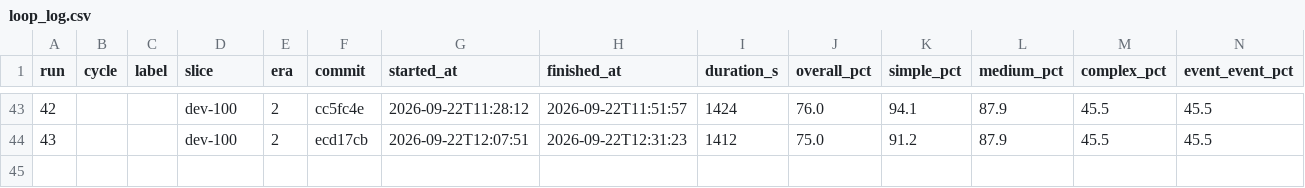
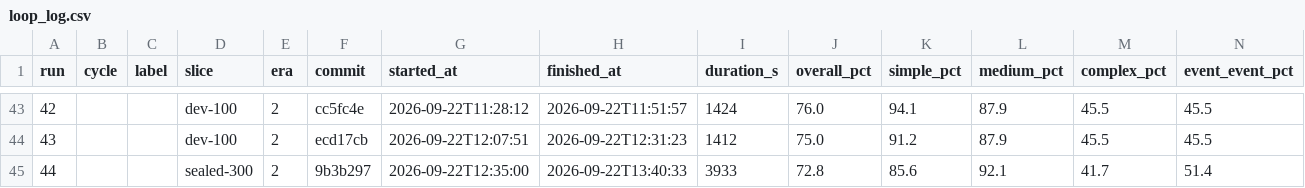
Before and after one commit to GilCaplan/MACalendar, a CSV file: dataset/loop_log.csv, drawn as a sheet; only a part is shown, gaps mark what is left out; rows hold the shown columns only; the diff names each change by its address in the sheet, - before the commit and + after, or states it on an @@ line.

```diff
--- a/dataset/loop_log.csv
+++ b/dataset/loop_log.csv
+row 45: 44 |  |  | sealed-300 | 2 | 9b3b297 | 2026-09-22T12:35:00 | 2026-09-22T13:40:33 | 3933 | 72.8 | 85.6 | 92.1 | 41.7 | 51.4
```
Also changed, not shown: 6 other files.
